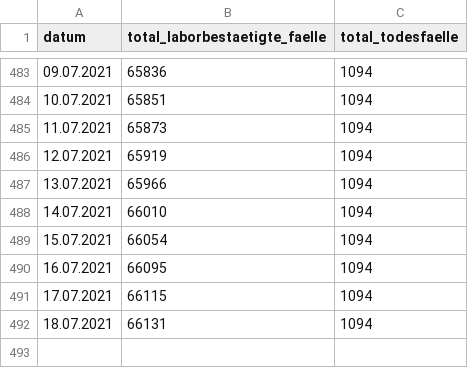
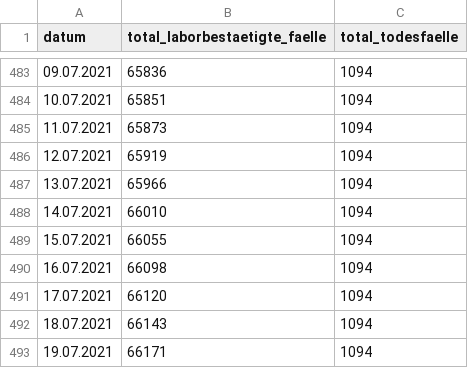
Before and after one commit to openDataBE/covid19Data, a CSV file: total_faelle.csv, drawn as a sheet; only a part is shown, gaps mark what is left out.

Commit message:
Automatic commit of total_faelle.csv

```diff
--- a/total_faelle.csv
+++ b/total_faelle.csv
@@ -488,5 +488,6 @@
 "14.07.2021","66010","1094"
-"15.07.2021","66054","1094"
-"16.07.2021","66095","1094"
-"17.07.2021","66115","1094"
-"18.07.2021","66131","1094"
+"15.07.2021","66055","1094"
+"16.07.2021","66098","1094"
+"17.07.2021","66120","1094"
+"18.07.2021","66143","1094"
+"19.07.2021","66171","1094"
```
